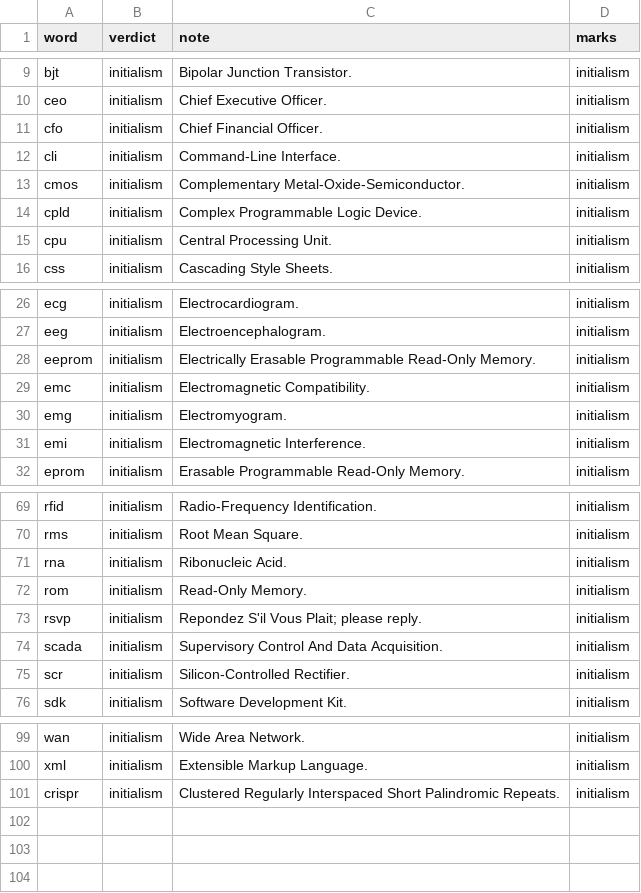
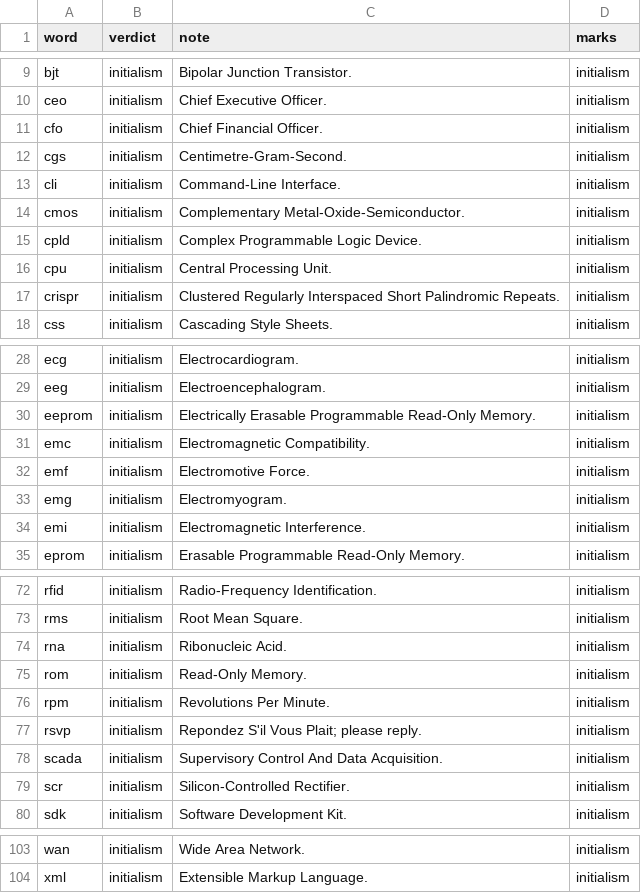
Before and after one commit to Alexander-68/english_nouns_dataset, a CSV file: reviews/domains/initialisms.csv, drawn as a sheet; only a part is shown, gaps mark what is left out.

Commit message:
data: medical imaging sheet, and fix two rules that rejected good nouns
reviews/domains/medical_imaging.csv - 45 rows from a 184-word probe, taking
absent from 41 to 0. Four rows correct words the build read as verbs and that
are count nouns in imaging (aliasing, quench, shimming, thresholding);
radiolucent and radiopaque are ruled adj so the game can say what they are.

Fix: the Wiktionary inflected-form flag was an OR across senses, so a single
minor form-of sense rejected an ordinary noun - pen has one dialect sense that
is a form of pan, sheet one of shit, circle one of words. wx_extract.py now
records lead_form (does the etymology section lead with the form-of sense,
merged with min) and wx_join.py requires it before rejecting. 166 words become
playable, none becomes rejected: news, offer, thanks, pen, chicken, circle,
sheet, opera, species, economics, ethics, sheep. Latin plurals that ride in
with it - bacteria, algae, trivia, insignia - are kept deliberately.

Fix: a hand ruling on a word the dataset already had was read, counted and
dropped. Only sen_word_verdicts.csv and a hand `noun` applied in place, so
`cgs` stayed playable however often it was ruled an initialism. Hand verdicts
now apply to existing rows, and a domain sheet's note replaces the definition
there too. cgs, emf and rpm join domains/initialisms.csv.

reviews/domains/everyday.csv - 56 rows for a format collision, not a subject
area: SEN carries no hyphenated rows, and Wiktionary files yo-yo, stand-alone,
sign-up and 52 more under the hyphenated headword, so the spelling a player
would type existed only as "Alternative spelling of ...". yoyo had no row at
all. 43 noun, 11 adj, one name, one noise, plus yule, which was ruled a proper
noun and defined as "Alternative letter-case form of Yule."

Release sen-2026-08-31.csv: 61,075 rows, 51,474 playable.

```diff
--- a/reviews/domains/initialisms.csv
+++ b/reviews/domains/initialisms.csv
@@ -11,2 +11,3 @@ ceo,initialism,Chief Executive Officer.,initialism
 cfo,initialism,Chief Financial Officer.,initialism
+cgs,initialism,Centimetre-Gram-Second.,initialism
 cli,initialism,Command-Line Interface.,initialism
@@ -15,2 +16,3 @@ cpld,initialism,Complex Programmable Logic Device.,initialism
 cpu,initialism,Central Processing Unit.,initialism
+crispr,initialism,Clustered Regularly Interspaced Short Palindromic Repeats.,initialism
 css,initialism,Cascading Style Sheets.,initialism
@@ -29,2 +31,3 @@ eeprom,initialism,Electrically Erasable Programmable Read-Only Memory.,initialis
 emc,initialism,Electromagnetic Compatibility.,initialism
+emf,initialism,Electromotive Force.,initialism
 emg,initialism,Electromyogram.,initialism
@@ -72,2 +75,3 @@ rna,initialism,Ribonucleic Acid.,initialism
 rom,initialism,Read-Only Memory.,initialism
+rpm,initialism,Revolutions Per Minute.,initialism
 rsvp,initialism,Repondez S'il Vous Plait; please reply.,initialism
@@ -100,2 +104 @@ wan,initialism,Wide Area Network.,initialism
 xml,initialism,Extensible Markup Language.,initialism
-crispr,initialism,Clustered Regularly Interspaced Short Palindromic Repeats.,initialism
```
Also changed, not shown: work/gaps-scowl-nonnoun.csv, work/gaps-scowl-noun.csv, 17 other files.
